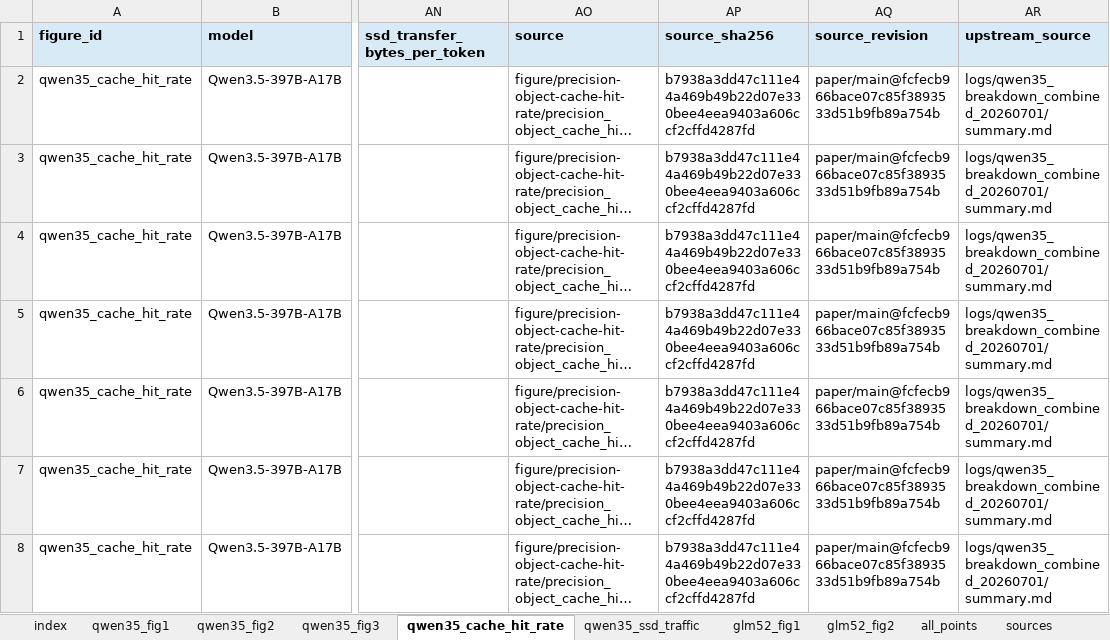
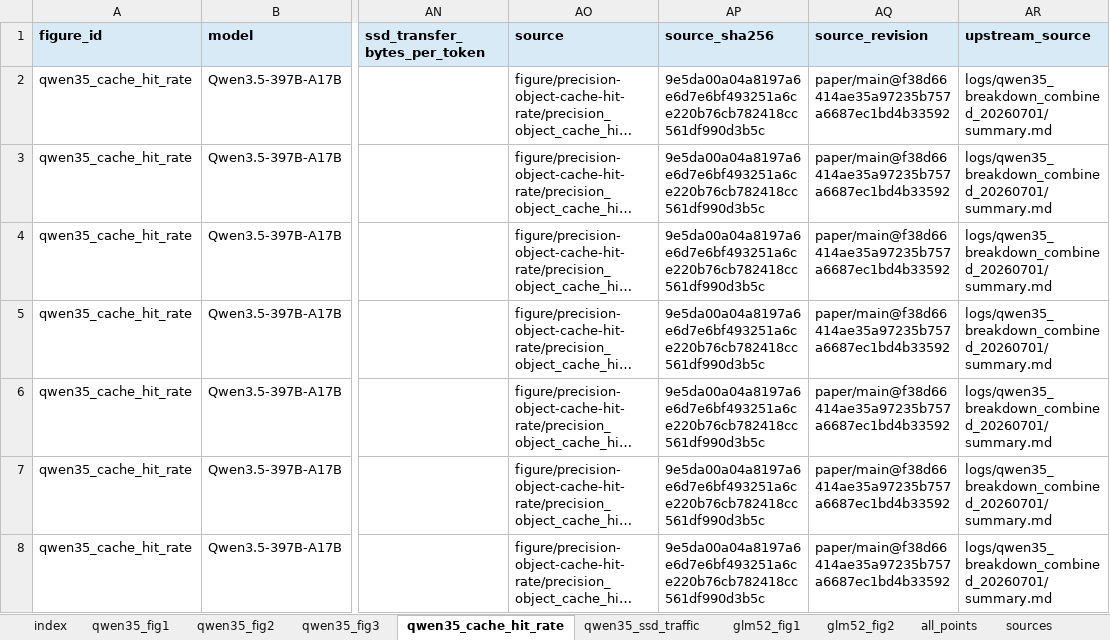
Before and after one commit to login256/pagedmoe-paper, an Excel workbook: figure/exported-data/all_figure_data.xlsx, sheet qwen35_cache_hit_rate, drawn as a sheet; only a part is shown, gaps mark what is left out; long unchanged cells end in …; values as stored, in another font and other column widths than the file's, no borders; the diff covers the shown part only; the diff names each change by its address in the sheet, - before the commit and + after, or states it on an @@ line.

```diff
--- a/figure/exported-data/all_figure_data.xlsx (sheet qwen35_cache_hit_rate)
+++ b/figure/exported-data/all_figure_data.xlsx (sheet qwen35_cache_hit_rate)
-AP2:AP8 (source_sha256): b7938a3dd47c111e44a469b49b22d07e330bee4eea9403a606ccf2cffd4287fd
+AP2:AP8 (source_sha256): 9e5da00a04a8197a6e6d7e6bf493251a6ce220b76cb782418cc561df990d3b5c
-AQ2:AQ8 (source_revision): paper/main@fcfecb966bace07c85f3893533d51b9fb89a754b
+AQ2:AQ8 (source_revision): paper/main@f38d66414ae35a97235b757a6687ec1bd4b33592
```
Also changed, not shown: 122 edited cells elsewhere in this sheet, sheet all_points, sheet qwen35_ssd_traffic, sheet qwen35_fig3, sheet qwen35_fig1, sheet qwen35_fig2, sheet sources, 1 more sheet, 14 other files.
